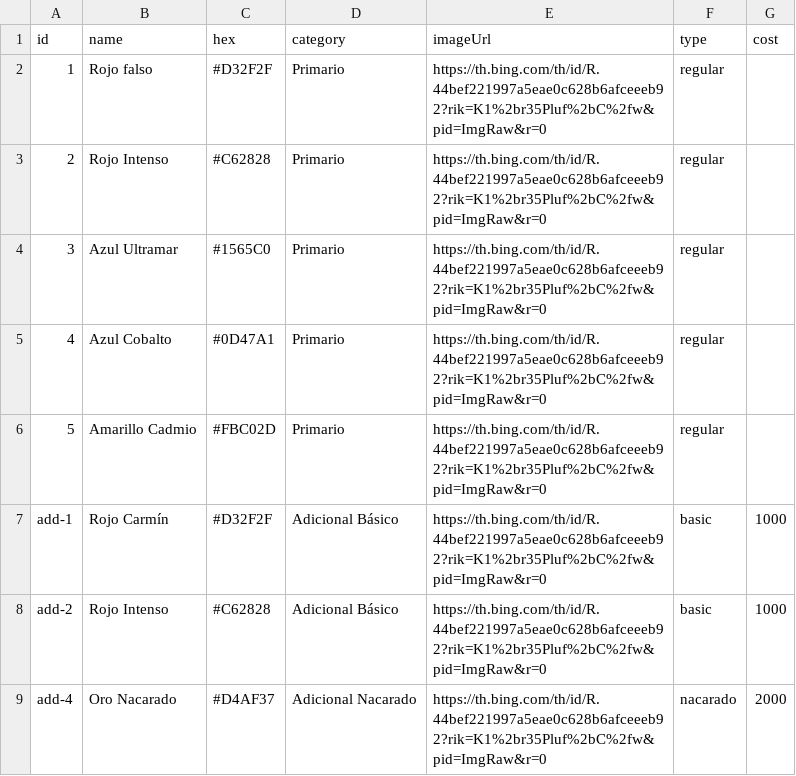
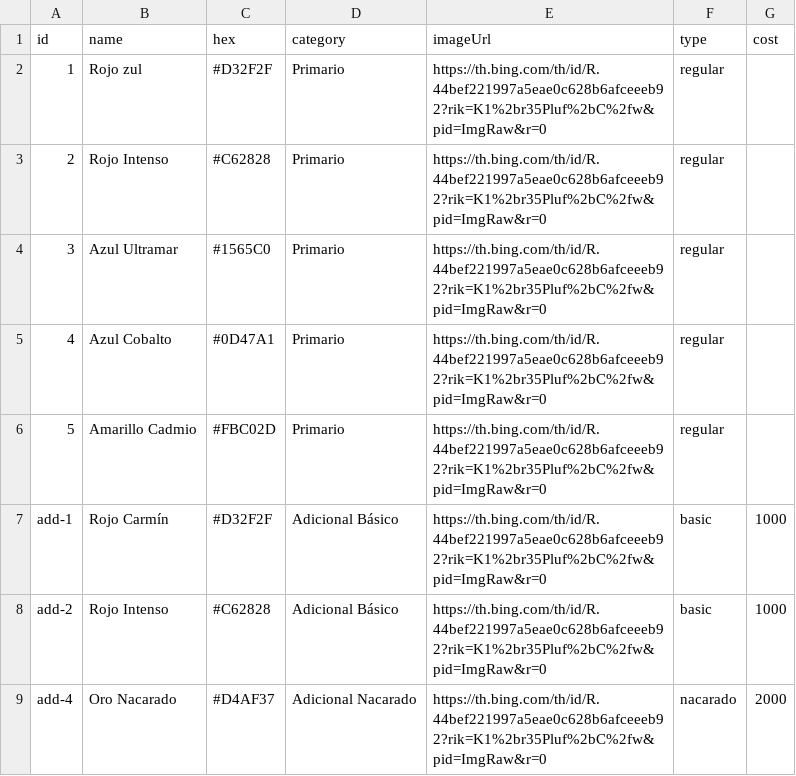
Before and after one commit to calmo-brand/calmo-host, a CSV file: catalog/colors/data-colors.csv, drawn as a sheet.

Commit message:
Update data-colors.csv

```diff
--- a/catalog/colors/data-colors.csv
+++ b/catalog/colors/data-colors.csv
@@ -1,3 +1,3 @@
 id,name,hex,category,imageUrl,type,cost
-1,Rojo falso,#D32F2F,Primario,https://th.bing.com/th/id/R.44bef221997a5eae0c628b6afceeeb92?rik=K1%2br35Pluf%2bC%2fw&pid=ImgRaw&r=0,regular,
+1,Rojo zul,#D32F2F,Primario,https://th.bing.com/th/id/R.44bef221997a5eae0c628b6afceeeb92?rik=K1%2br35Pluf%2bC%2fw&pid=ImgRaw&r=0,regular,
 2,Rojo Intenso,#C62828,Primario,https://th.bing.com/th/id/R.44bef221997a5eae0c628b6afceeeb92?rik=K1%2br35Pluf%2bC%2fw&pid=ImgRaw&r=0,regular,
```
